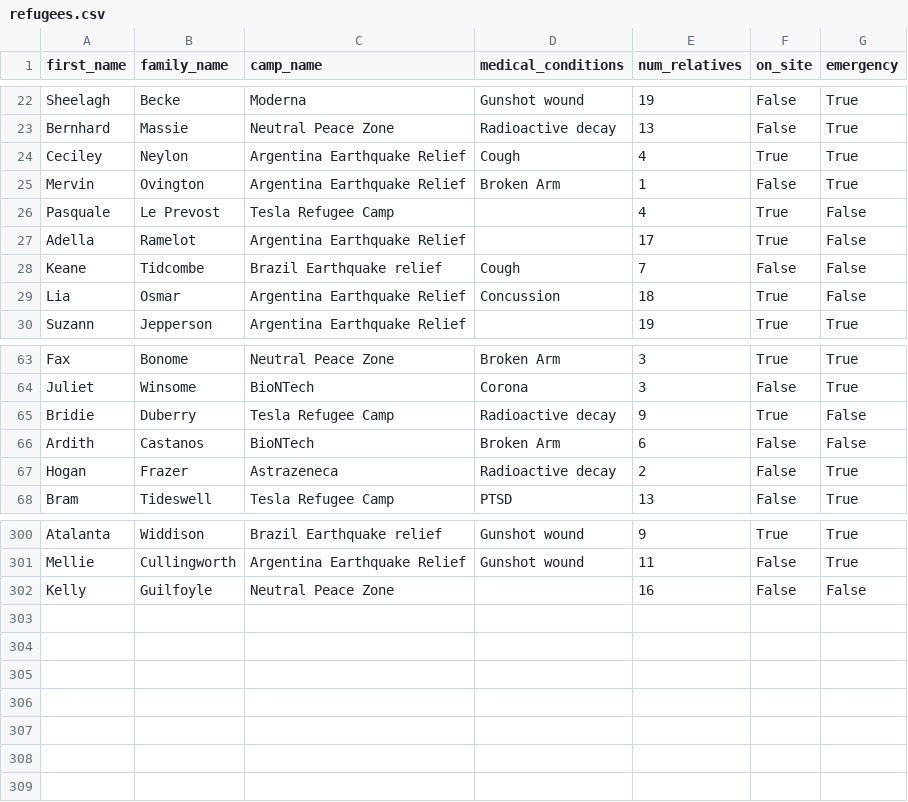
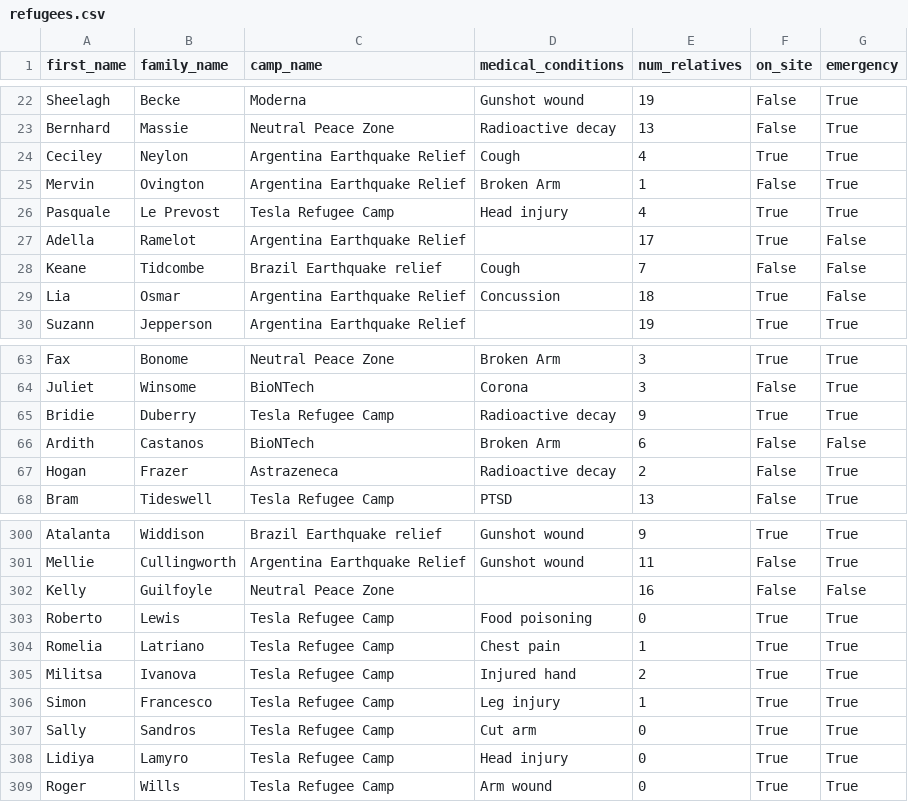
Before and after one commit to tiffgerst/Refugee-Management-System, a CSV file: data/refugees.csv, drawn as a sheet; only a part is shown, gaps mark what is left out.

```diff
--- a/data/refugees.csv
+++ b/data/refugees.csv
@@ -25,3 +25,3 @@ Ceciley,Neylon,Argentina Earthquake Relief,Cough,4,True,True
 Mervin,Ovington,Argentina Earthquake Relief,Broken Arm,1,False,True
-Pasquale,Le Prevost,Tesla Refugee Camp,,4,True,False
+Pasquale,Le Prevost,Tesla Refugee Camp,Head injury,4,True,True
 Adella,Ramelot,Argentina Earthquake Relief,,17,True,False
@@ -64,3 +64,3 @@ Fax,Bonome,Neutral Peace Zone,Broken Arm,3,True,True
 Juliet,Winsome,BioNTech,Corona,3,False,True
-Bridie,Duberry,Tesla Refugee Camp,Radioactive decay,9,True,False
+Bridie,Duberry,Tesla Refugee Camp,Radioactive decay,9,True,True
 Ardith,Castanos,BioNTech,Broken Arm,6,False,False
@@ -302 +302,8 @@ Mellie,Cullingworth,Argentina Earthquake Relief,Gunshot wound,11,False,True
 Kelly,Guilfoyle,Neutral Peace Zone,,16,False,False
+Roberto,Lewis,Tesla Refugee Camp,Food poisoning,0,True,True
+Romelia,Latriano,Tesla Refugee Camp,Chest pain,1,True,True
+Militsa,Ivanova,Tesla Refugee Camp,Injured hand,2,True,True
+Simon,Francesco,Tesla Refugee Camp,Leg injury,1,True,True
+Sally,Sandros,Tesla Refugee Camp,Cut arm,0,True,True
+Lidiya,Lamyro,Tesla Refugee Camp,Head injury,0,True,True
+Roger,Wills,Tesla Refugee Camp,Arm wound ,0,True,True
```
Also changed, not shown: 4 other files.
